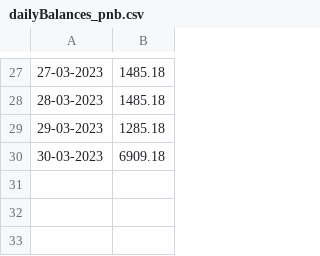
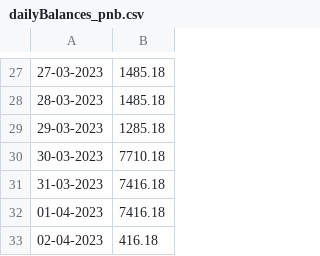
Before and after one commit to Baneeishaque/savings_bank_minimum_balance_analyzer_dart, a CSV file: dailyBalances_pnb.csv, drawn as a sheet; only a part is shown, gaps mark what is left out.

Commit message:
More Data

```diff
--- a/dailyBalances_pnb.csv
+++ b/dailyBalances_pnb.csv
@@ -29,2 +29,5 @@
 29-03-2023,1285.18
-30-03-2023,6909.18
+30-03-2023,7710.18
+31-03-2023,7416.18
+01-04-2023,7416.18
+02-04-2023,416.18
```
